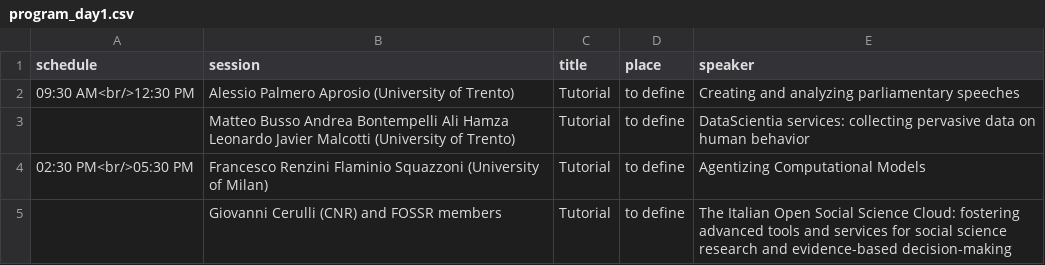
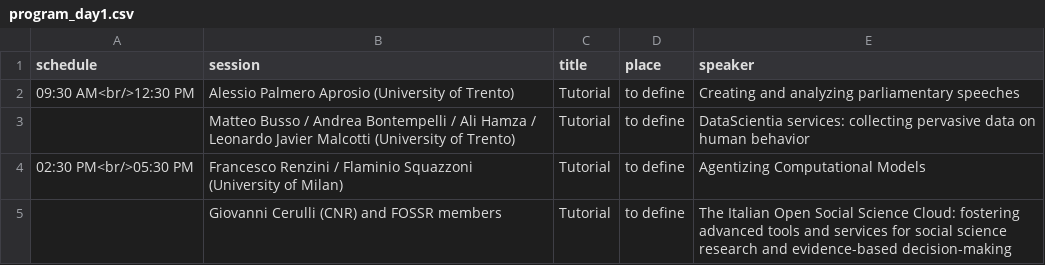
Before and after one commit to CS2Italy/conference, a CSV file: docs/_data/program_day1.csv, drawn as a sheet.

Commit message:
Update program_day1.csv

```diff
--- a/docs/_data/program_day1.csv
+++ b/docs/_data/program_day1.csv
@@ -2,4 +2,4 @@ schedule,session,title,place,speaker
 09:30 AM<br/>12:30 PM,Alessio Palmero Aprosio (University of Trento),Tutorial,to define,Creating and analyzing parliamentary speeches
-,Matteo Busso Andrea Bontempelli Ali Hamza Leonardo Javier Malcotti (University of Trento),Tutorial,to define,DataScientia services: collecting pervasive data on human behavior
-02:30 PM<br/>05:30 PM,Francesco Renzini Flaminio Squazzoni (University of Milan),Tutorial,to define,Agentizing Computational Models
+,Matteo Busso / Andrea Bontempelli / Ali Hamza / Leonardo Javier Malcotti (University of Trento),Tutorial,to define,DataScientia services: collecting pervasive data on human behavior
+02:30 PM<br/>05:30 PM,Francesco Renzini / Flaminio Squazzoni (University of Milan),Tutorial,to define,Agentizing Computational Models
 ,Giovanni Cerulli (CNR) and FOSSR members,Tutorial,to define,The Italian Open Social Science Cloud: fostering advanced tools and services for social science research and evidence-based decision-making
```
